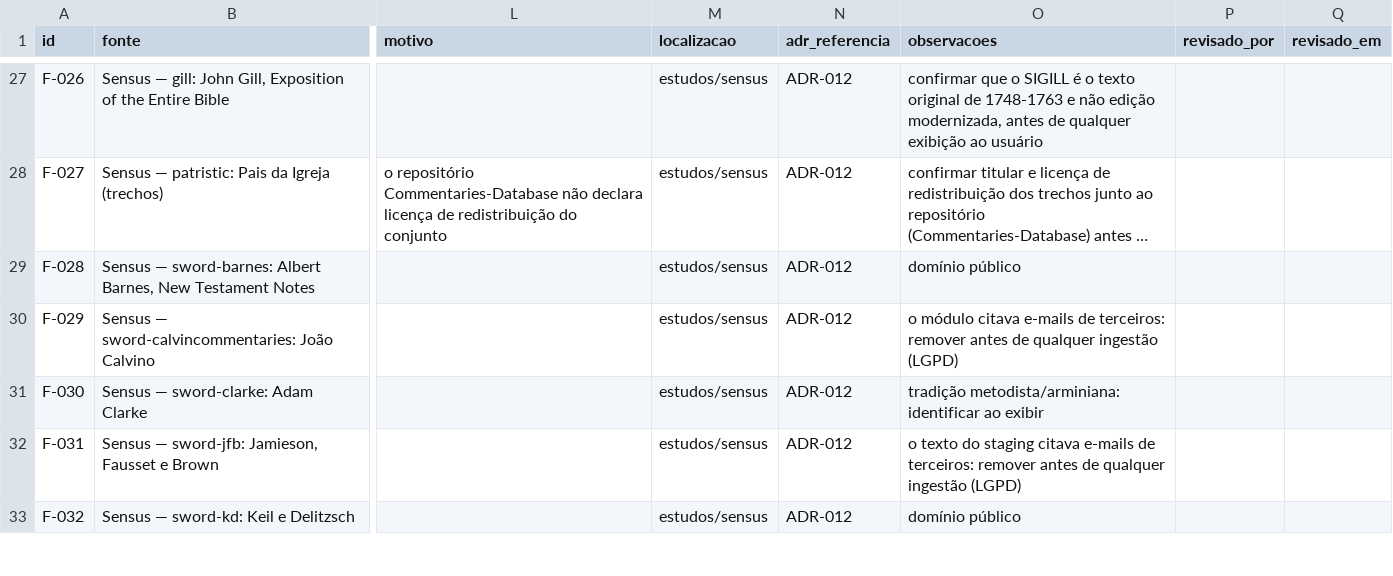
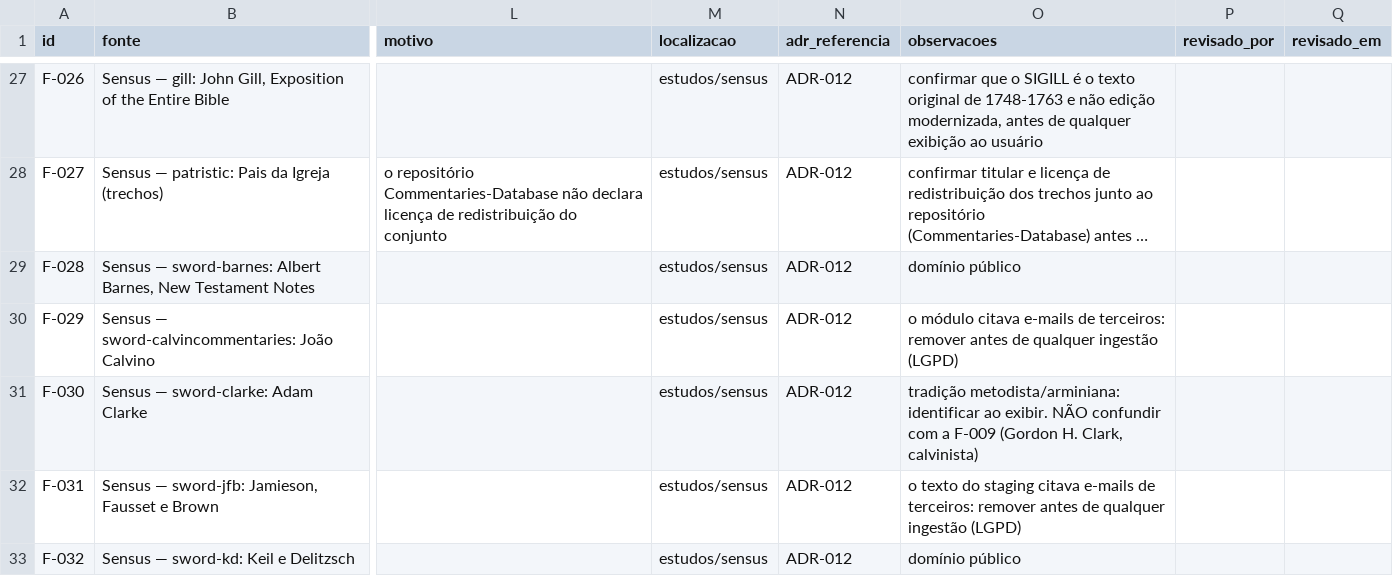
Before and after one commit to egarabini/EVANGELICOS, a CSV file: documentacao/fontes/inventario.csv, drawn as a sheet; only a part is shown, gaps mark what is left out; long unchanged cells end in …; the diff covers the shown part only; the diff names each change by its address in the sheet, - before the commit and + after, or states it on an @@ line.

```diff
--- a/documentacao/fontes/inventario.csv
+++ b/documentacao/fontes/inventario.csv
-O31 (observacoes): …identificar ao exibir
+O31 (observacoes): …identificar ao exibir. NÃO confundir com a F-009 (Gordon H. Clark, calvinista)
```
Also changed, not shown: 7 added rows and 74 edited cells elsewhere in this file, 1 other file.
